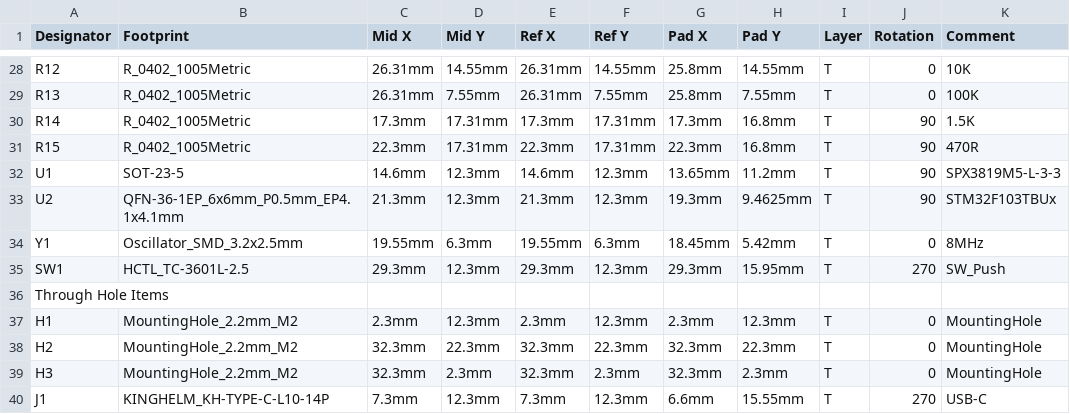
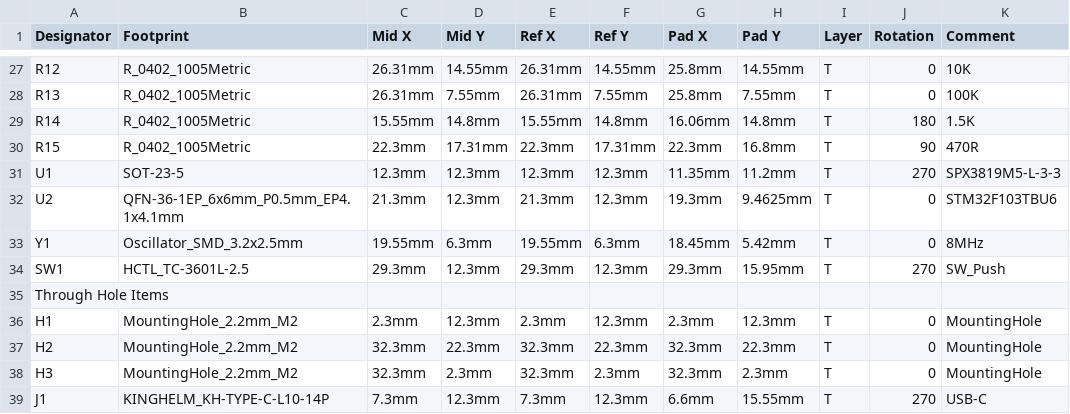
Before and after one commit to TileParts/0102-TILEDAP, a CSV file: 0102-TILEDAP_POS.csv, drawn as a sheet; only a part is shown, gaps mark what is left out; the diff covers the shown part only.

```diff
--- a/0102-TILEDAP_POS.csv
+++ b/0102-TILEDAP_POS.csv
@@ -29,6 +28,6 @@ R12,R_0402_1005Metric,26.31mm,14.55mm,26.31mm,14.55mm,25.8mm,14.55mm,T,0,10K
 R13,R_0402_1005Metric,26.31mm,7.55mm,26.31mm,7.55mm,25.8mm,7.55mm,T,0,100K
-R14,R_0402_1005Metric,17.3mm,17.31mm,17.3mm,17.31mm,17.3mm,16.8mm,T,90,1.5K
+R14,R_0402_1005Metric,15.55mm,14.8mm,15.55mm,14.8mm,16.06mm,14.8mm,T,180,1.5K
 R15,R_0402_1005Metric,22.3mm,17.31mm,22.3mm,17.31mm,22.3mm,16.8mm,T,90,470R
-U1,SOT-23-5,14.6mm,12.3mm,14.6mm,12.3mm,13.65mm,11.2mm,T,90,SPX3819M5-L-3-3
-U2,QFN-36-1EP_6x6mm_P0.5mm_EP4.1x4.1mm,21.3mm,12.3mm,21.3mm,12.3mm,19.3mm,9.4625mm,T,90,STM32F103TBUx
+U1,SOT-23-5,12.3mm,12.3mm,12.3mm,12.3mm,11.35mm,11.2mm,T,270,SPX3819M5-L-3-3
+U2,QFN-36-1EP_6x6mm_P0.5mm_EP4.1x4.1mm,21.3mm,12.3mm,21.3mm,12.3mm,19.3mm,9.4625mm,T,0,STM32F103TBU6
 Y1,Oscillator_SMD_3.2x2.5mm,19.55mm,6.3mm,19.55mm,6.3mm,18.45mm,5.42mm,T,0,8MHz
```
Also changed, not shown: 3 added rows, 4 removed rows and 56 edited cells elsewhere in this file, 0102-TILEDAP_BOM.csv, 17 other files.
